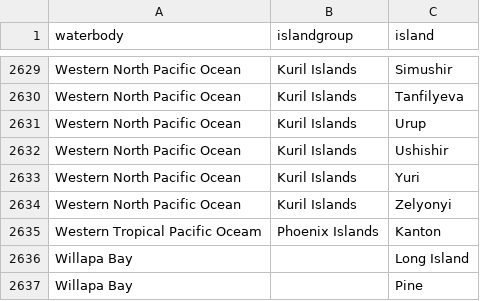
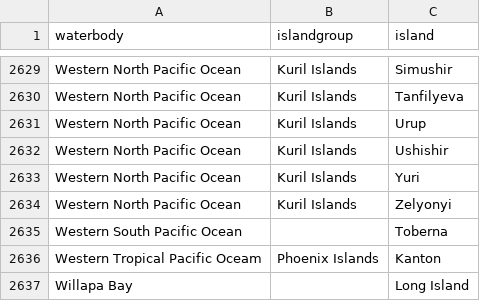
Before and after one commit to VertNet/DwCVocabs, a CSV file: vocabs/island.csv, drawn as a sheet; only a part is shown, gaps mark what is left out; the shorter side is filled out with more unchanged rows.

```diff
--- a/vocabs/island.csv
+++ b/vocabs/island.csv
@@ -2634,2 +2634,3 @@
 "Western North Pacific Ocean","Kuril Islands","Zelyonyi"
+"Western South Pacific Ocean",,"Toberna"
 "Western Tropical Pacific Oceam","Phoenix Islands","Kanton"
```
Also changed, not shown: vocabs/GeogResolutionStatus.csv, vocabs/waterbody.csv, 1 other file.
